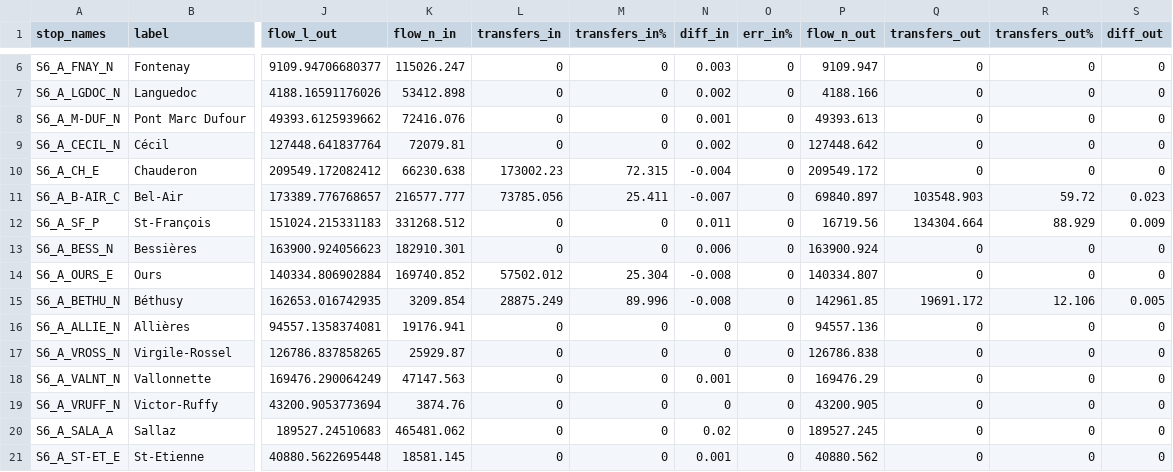
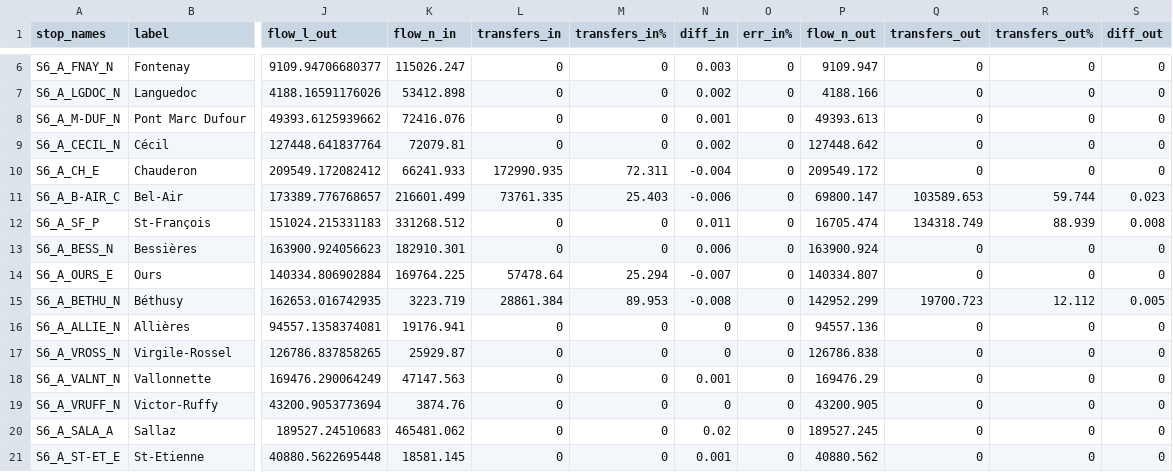
Before and after one commit to gguex/tl_study, a CSV file: results/test_mc_6789/line_res.csv, drawn as a sheet; only a part is shown, gaps mark what is left out; the diff covers the shown part only; the diff names each change by its address in the sheet, - before the commit and + after, or states it on an @@ line.

```diff
--- a/results/test_mc_6789/line_res.csv
+++ b/results/test_mc_6789/line_res.csv
-K10 (flow_n_in): 66230.638
+K10 (flow_n_in): 66241.933
-L10 (transfers_in): 173002.23
+L10 (transfers_in): 172990.935
-M10 (transfers_in%): 72.315
+M10 (transfers_in%): 72.311
-K11 (flow_n_in): 216577.777
+K11 (flow_n_in): 216601.499
-L11 (transfers_in): 73785.056
+L11 (transfers_in): 73761.335
-M11 (transfers_in%): 25.411
+M11 (transfers_in%): 25.403
-N11 (diff_in): -0.007
+N11 (diff_in): -0.006
-P11 (flow_n_out): 69840.897
+P11 (flow_n_out): 69800.147
-Q11 (transfers_out): 103548.903
+Q11 (transfers_out): 103589.653
-R11 (transfers_out%): 59.72
+R11 (transfers_out%): 59.744
-P12 (flow_n_out): 16719.56
+P12 (flow_n_out): 16705.474
-Q12 (transfers_out): 134304.664
+Q12 (transfers_out): 134318.749
-R12 (transfers_out%): 88.929
+R12 (transfers_out%): 88.939
-S12 (diff_out): 0.009
+S12 (diff_out): 0.008
-K14 (flow_n_in): 169740.852
+K14 (flow_n_in): 169764.225
-L14 (transfers_in): 57502.012
+L14 (transfers_in): 57478.64
-M14 (transfers_in%): 25.304
+M14 (transfers_in%): 25.294
-N14 (diff_in): -0.008
+N14 (diff_in): -0.007
-K15 (flow_n_in): 3209.854
+K15 (flow_n_in): 3223.719
-L15 (transfers_in): 28875.249
+L15 (transfers_in): 28861.384
-M15 (transfers_in%): 89.996
+M15 (transfers_in%): 89.953
-P15 (flow_n_out): 142961.85
+P15 (flow_n_out): 142952.299
-Q15 (transfers_out): 19691.172
+Q15 (transfers_out): 19700.723
-R15 (transfers_out%): 12.106
+R15 (transfers_out%): 12.112
```
Also changed, not shown: 113 edited cells elsewhere in this file, results/test_mc_6789/n_mat.csv, results/test_mc_6789/x_btw.csv, 4 other files.
